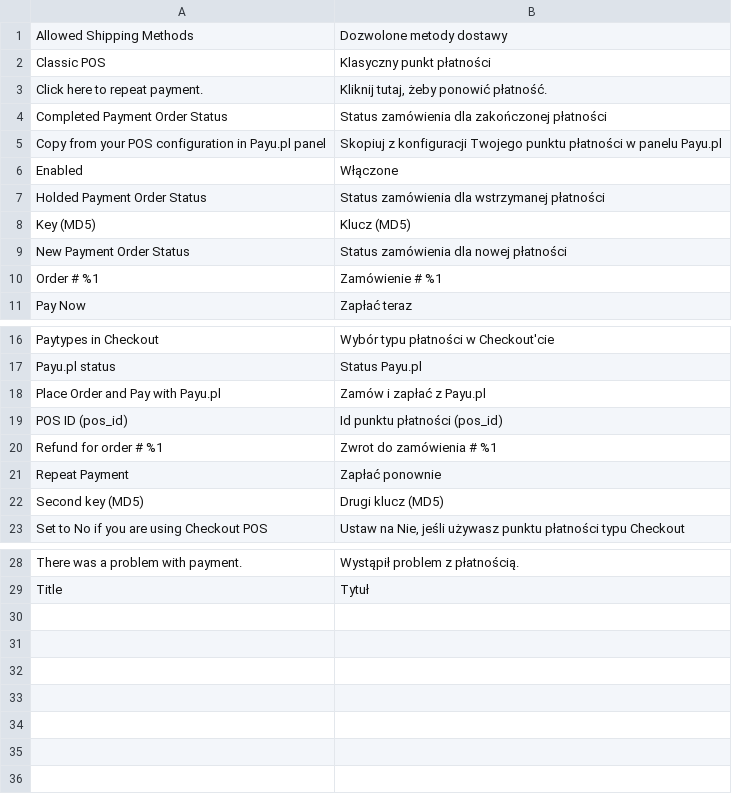
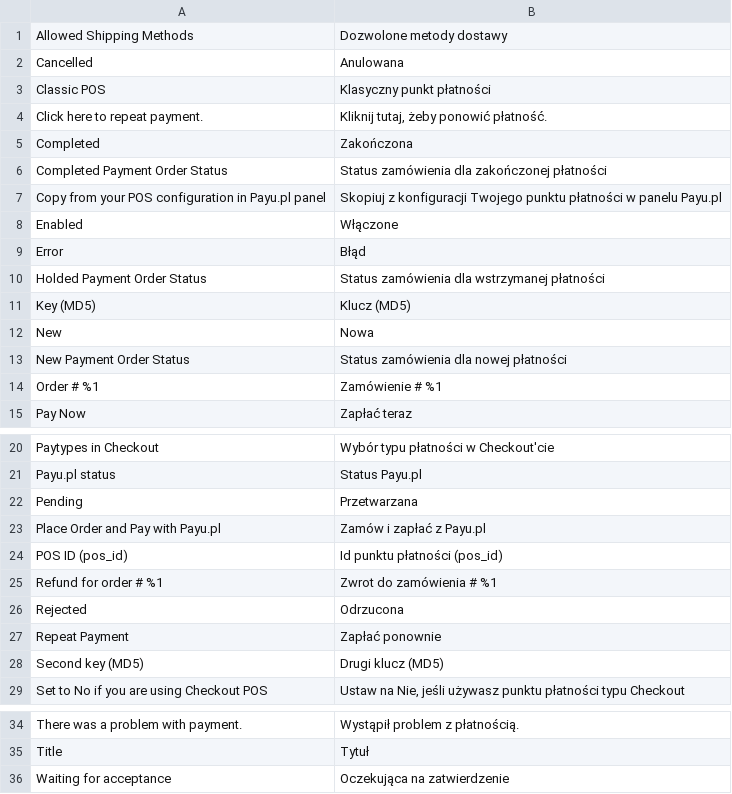
Before and after one commit to ORBA/magento2_payupl, a CSV file: i18n/pl_PL.csv, drawn as a sheet; only a part is shown, gaps mark what is left out.

```diff
--- a/i18n/pl_PL.csv
+++ b/i18n/pl_PL.csv
@@ -1,4 +1,6 @@
 "Allowed Shipping Methods","Dozwolone metody dostawy"
+"Cancelled","Anulowana"
 "Classic POS","Klasyczny punkt płatności"
 "Click here to repeat payment.","Kliknij tutaj, żeby ponowić płatność."
+"Completed","Zakończona"
 "Completed Payment Order Status","Status zamówienia dla zakończonej płatności"
@@ -6,4 +8,6 @@
 "Enabled","Włączone"
+"Error","Błąd"
 "Holded Payment Order Status","Status zamówienia dla wstrzymanej płatności"
 "Key (MD5)","Klucz (MD5)"
+"New","Nowa"
 "New Payment Order Status","Status zamówienia dla nowej płatności"
@@ -17,2 +21,3 @@
 "Payu.pl status","Status Payu.pl"
+"Pending","Przetwarzana"
 "Place Order and Pay with Payu.pl","Zamów i zapłać z Payu.pl"
@@ -20,2 +25,3 @@
 "Refund for order # %1","Zwrot do zamówienia # %1"
+"Rejected","Odrzucona"
 "Repeat Payment","Zapłać ponownie"
@@ -29 +35,2 @@
 "Title","Tytuł"
+"Waiting for acceptance","Oczekująca na zatwierdzenie"
```
Also changed, not shown: i18n/en_US.csv, 10 other files.
